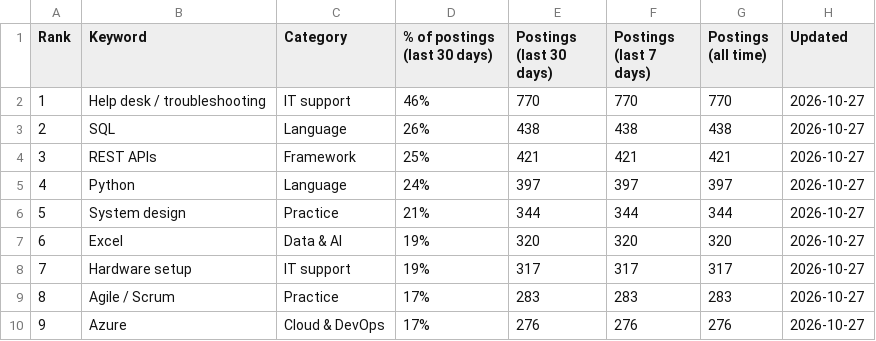
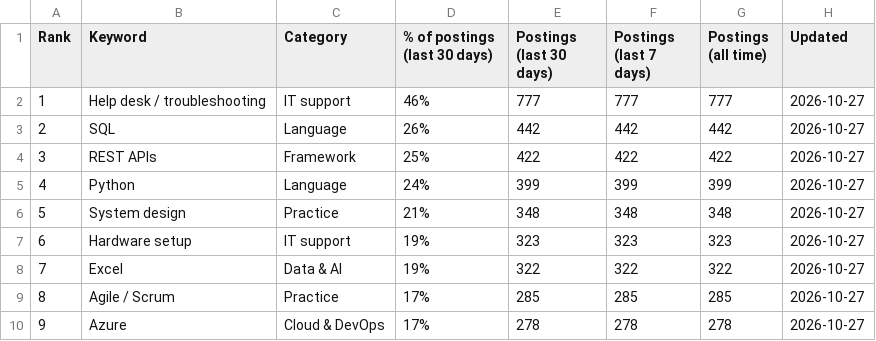
Before and after one commit to sagarh12/canada-jobs-feed, a CSV file: feed/keywords.csv, drawn as a sheet; only a part is shown; the diff covers the shown part only.

```diff
--- a/feed/keywords.csv
+++ b/feed/keywords.csv
@@ -1,10 +1,10 @@
 Rank,Keyword,Category,% of postings (last 30 days),Postings (last 30 days),Postings (last 7 days),Postings (all time),Updated
-1,Help desk / troubleshooting,IT support,46%,770,770,770,2026-10-27
-2,SQL,Language,26%,438,438,438,2026-10-27
-3,REST APIs,Framework,25%,421,421,421,2026-10-27
-4,Python,Language,24%,397,397,397,2026-10-27
-5,System design,Practice,21%,344,344,344,2026-10-27
-6,Excel,Data & AI,19%,320,320,320,2026-10-27
-7,Hardware setup,IT support,19%,317,317,317,2026-10-27
-8,Agile / Scrum,Practice,17%,283,283,283,2026-10-27
-9,Azure,Cloud & DevOps,17%,276,276,276,2026-10-27
+1,Help desk / troubleshooting,IT support,46%,777,777,777,2026-10-27
+2,SQL,Language,26%,442,442,442,2026-10-27
+3,REST APIs,Framework,25%,422,422,422,2026-10-27
+4,Python,Language,24%,399,399,399,2026-10-27
+5,System design,Practice,21%,348,348,348,2026-10-27
+6,Hardware setup,IT support,19%,323,323,323,2026-10-27
+7,Excel,Data & AI,19%,322,322,322,2026-10-27
+8,Agile / Scrum,Practice,17%,285,285,285,2026-10-27
+9,Azure,Cloud & DevOps,17%,278,278,278,2026-10-27
```
Also changed, not shown: 155 edited cells elsewhere in this file, 3 other files.
